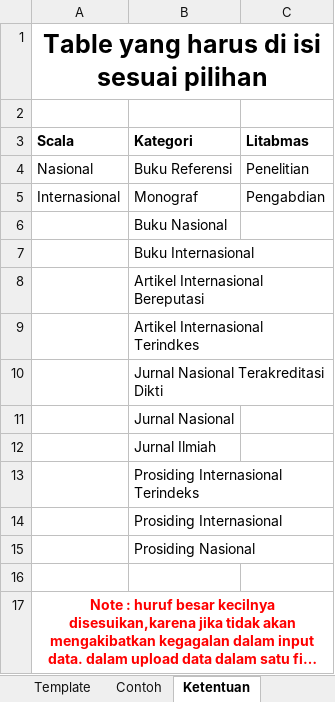
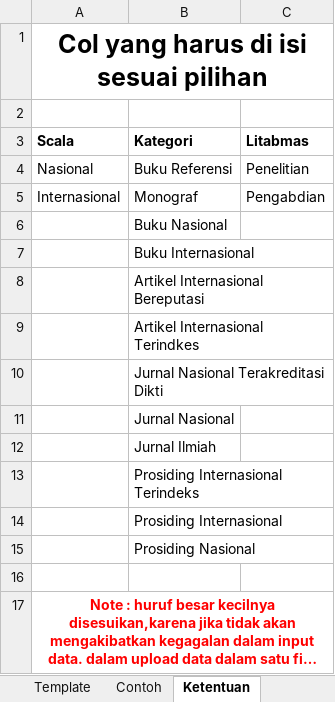
Before and after one commit to rian0502/cpdc, an Excel workbook: public/uploads/Template Publikasi.xlsx, sheet Ketentuan, drawn as a sheet; long unchanged cells end in …; values as stored, in another font and other column widths than the file's, no borders; the diff names each change by its address in the sheet, - before the commit and + after, or states it on an @@ line.

Commit message:
benerin template

```diff
--- a/public/uploads/Template Publikasi.xlsx (sheet Ketentuan)
+++ b/public/uploads/Template Publikasi.xlsx (sheet Ketentuan)
-A1 (Scala): Table yang harus di isi sesuai pilihan
+A1 (Scala): Col yang harus di isi sesuai pilihan
```
